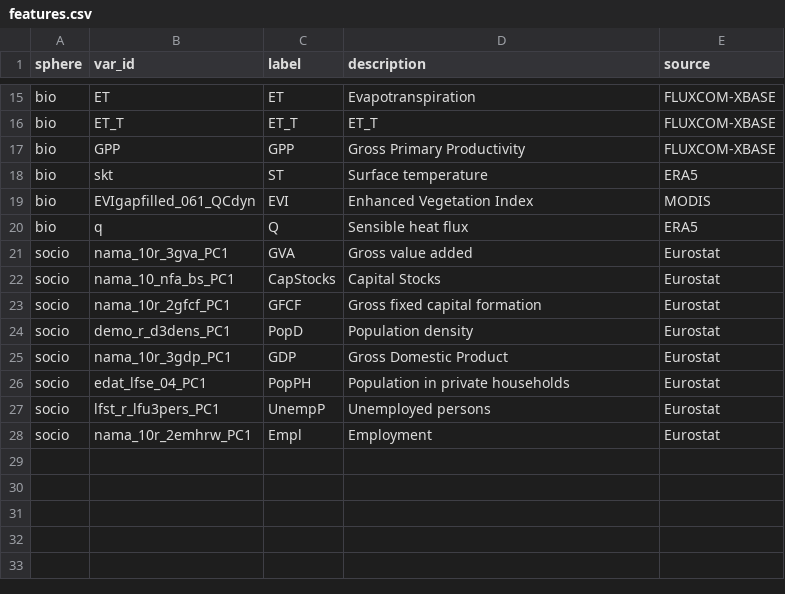
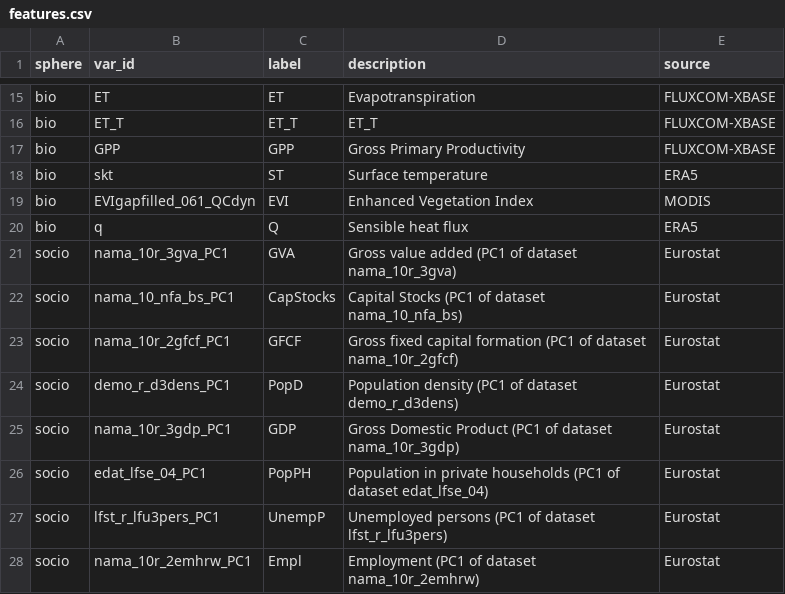
Before and after one commit to danlooo/planetary-health-index, a CSV file: data/features.csv, drawn as a sheet; only a part is shown, gaps mark what is left out.

Commit message:
Add socio PCA description

```diff
--- a/data/features.csv
+++ b/data/features.csv
@@ -20,9 +20,9 @@ bio, EVIgapfilled_061_QCdyn,EVI,Enhanced Vegetation Index,MODIS
 bio, q,Q,Sensible heat flux,ERA5
-socio,nama_10r_3gva_PC1,GVA,Gross value added, Eurostat
-socio,nama_10_nfa_bs_PC1,CapStocks, Capital Stocks, Eurostat
-socio, nama_10r_2gfcf_PC1,GFCF, Gross fixed capital formation, Eurostat
-socio,demo_r_d3dens_PC1,PopD,Population density, Eurostat
-socio,nama_10r_3gdp_PC1,GDP,Gross Domestic Product, Eurostat
-socio,edat_lfse_04_PC1,PopPH,Population in private households, Eurostat
-socio,lfst_r_lfu3pers_PC1,UnempP,Unemployed persons, Eurostat
-socio,nama_10r_2emhrw_PC1,Empl,Employment, Eurostat
+socio,nama_10r_3gva_PC1,GVA,Gross value added (PC1 of dataset nama_10r_3gva), Eurostat
+socio,nama_10_nfa_bs_PC1,CapStocks, Capital Stocks (PC1 of dataset nama_10_nfa_bs), Eurostat
+socio, nama_10r_2gfcf_PC1,GFCF, Gross fixed capital formation (PC1 of dataset nama_10r_2gfcf), Eurostat
+socio,demo_r_d3dens_PC1,PopD,Population density (PC1 of dataset demo_r_d3dens), Eurostat
+socio,nama_10r_3gdp_PC1,GDP,Gross Domestic Product (PC1 of dataset nama_10r_3gdp), Eurostat
+socio,edat_lfse_04_PC1,PopPH,Population in private households (PC1 of dataset edat_lfse_04), Eurostat
+socio,lfst_r_lfu3pers_PC1,UnempP,Unemployed persons (PC1 of dataset lfst_r_lfu3pers), Eurostat
+socio,nama_10r_2emhrw_PC1,Empl,Employment (PC1 of dataset nama_10r_2emhrw), Eurostat
```
